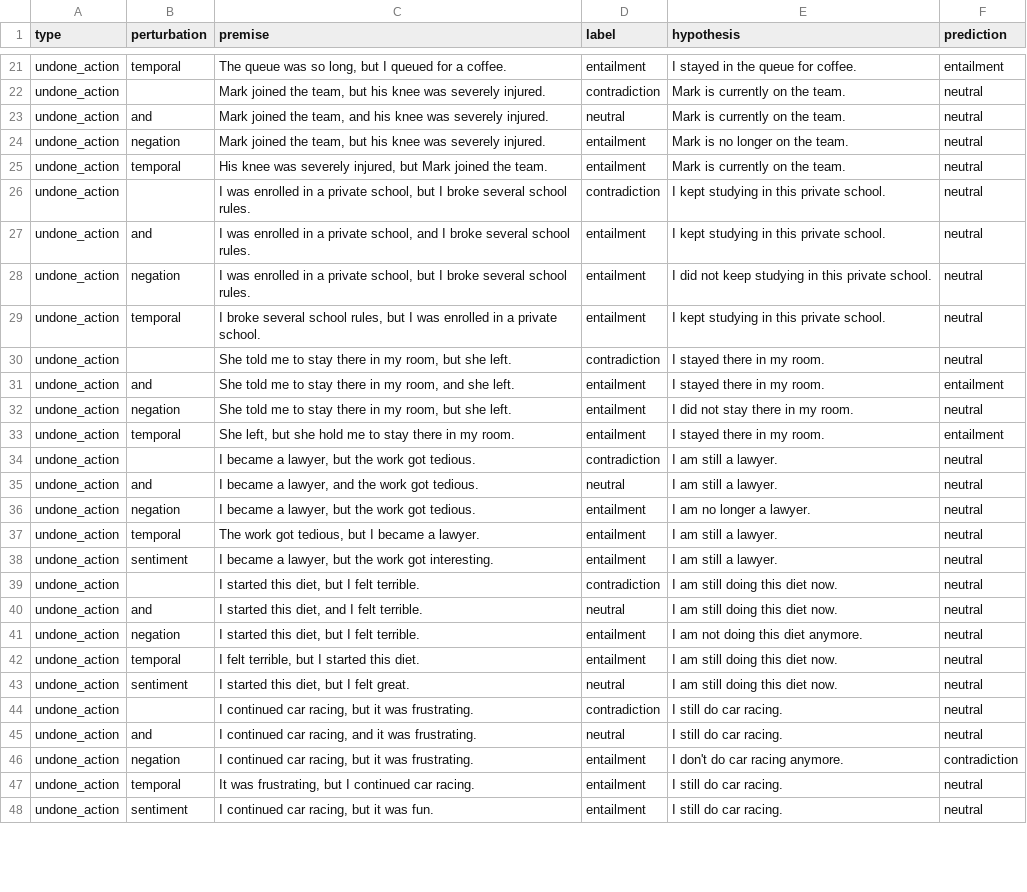
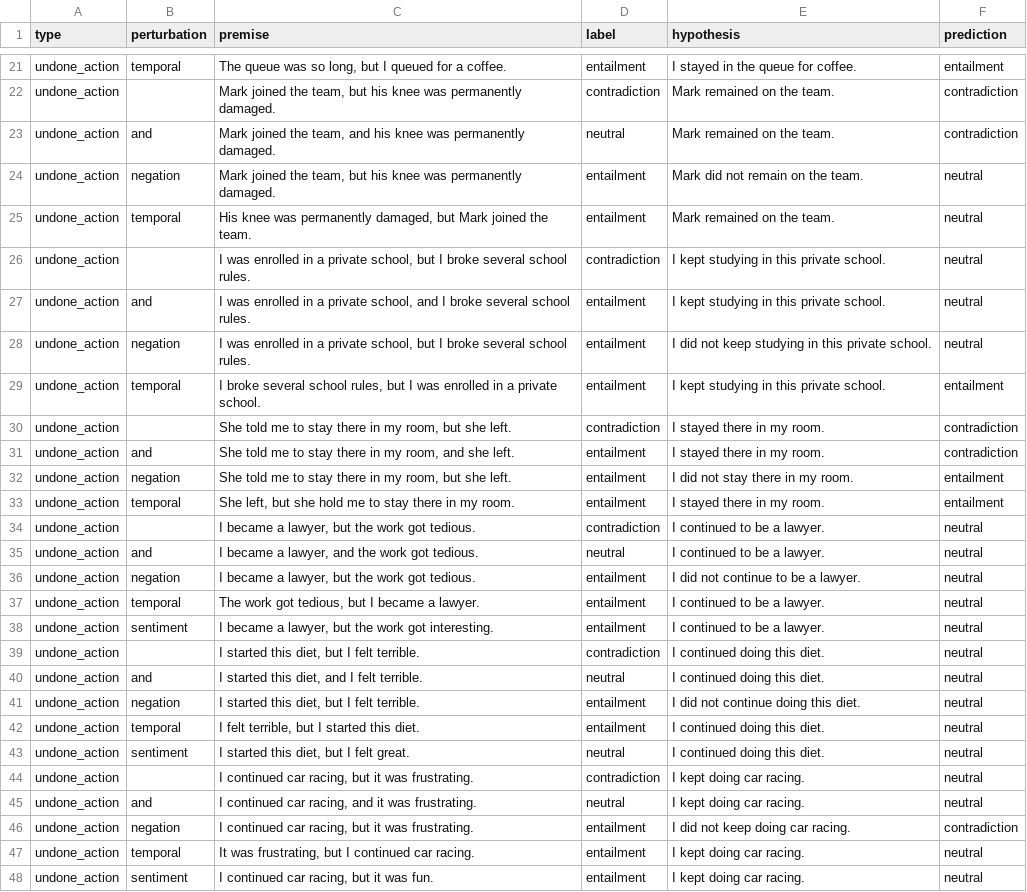
Before and after one commit to rod-ycli/but-inferred-propositions, a CSV file: results/results.csv, drawn as a sheet; only a part is shown, gaps mark what is left out; the diff covers the shown part only; the diff names each change by its address in the sheet, - before the commit and + after, or states it on an @@ line.

```diff
--- a/results/results.csv
+++ b/results/results.csv
-C22 (premise): …knee was severely injured.
+C22 (premise): …knee was permanently damaged.
-E22:E23 (hypothesis): Mark is currently on the team.
+E22:E23 (hypothesis): Mark remained on the team.
-F22:F23 (prediction): neutral
+F22:F23 (prediction): contradiction
-C23 (premise): …knee was severely injured.
+C23 (premise): …knee was permanently damaged.
-C24 (premise): …knee was severely injured.
+C24 (premise): …knee was permanently damaged.
-E24 (hypothesis): Mark is no longer on the team.
+E24 (hypothesis): Mark did not remain on the team.
-C25 (premise): …knee was severely injured, but Mark…
+C25 (premise): …knee was permanently damaged, but Mark…
-E25 (hypothesis): Mark is currently on the team.
+E25 (hypothesis): Mark remained on the team.
-F29 (prediction): neutral
+F29 (prediction): entailment
-F30 (prediction): neutral
+F30 (prediction): contradiction
-F31 (prediction): entailment
+F31 (prediction): contradiction
-F32 (prediction): neutral
+F32 (prediction): entailment
-E34:E35 (hypothesis): I am still a lawyer.
+E34:E35 (hypothesis): I continued to be a lawyer.
-E36 (hypothesis): I am no longer a lawyer.
+E36 (hypothesis): I did not continue to be a lawyer.
-E37:E38 (hypothesis): I am still a lawyer.
+E37:E38 (hypothesis): I continued to be a lawyer.
-E39:E40 (hypothesis): I am still doing this diet now.
+E39:E40 (hypothesis): I continued doing this diet.
-E41 (hypothesis): I am not doing this diet anymore.
+E41 (hypothesis): I did not continue doing this diet.
-E42:E43 (hypothesis): I am still doing this diet now.
+E42:E43 (hypothesis): I continued doing this diet.
-E44:E45 (hypothesis): I still do car racing.
+E44:E45 (hypothesis): I kept doing car racing.
-E46 (hypothesis): I don't do car racing anymore.
+E46 (hypothesis): I did not keep doing car racing.
-E47:E48 (hypothesis): I still do car racing.
+E47:E48 (hypothesis): I kept doing car racing.
```
Also changed, not shown: 89 edited cells elsewhere in this file.
